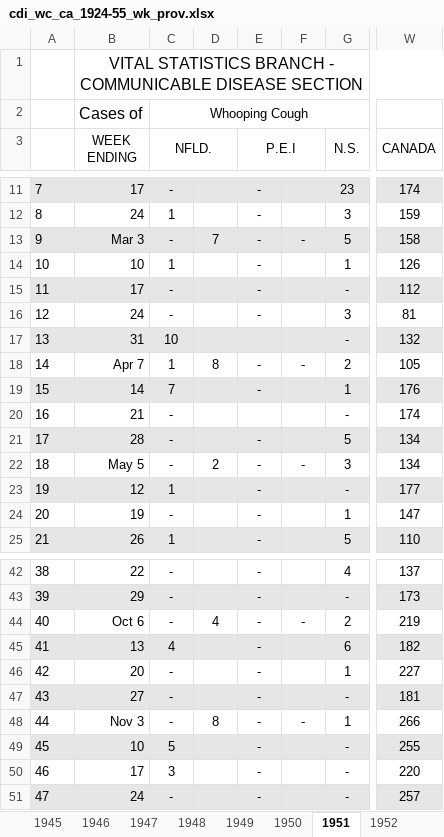
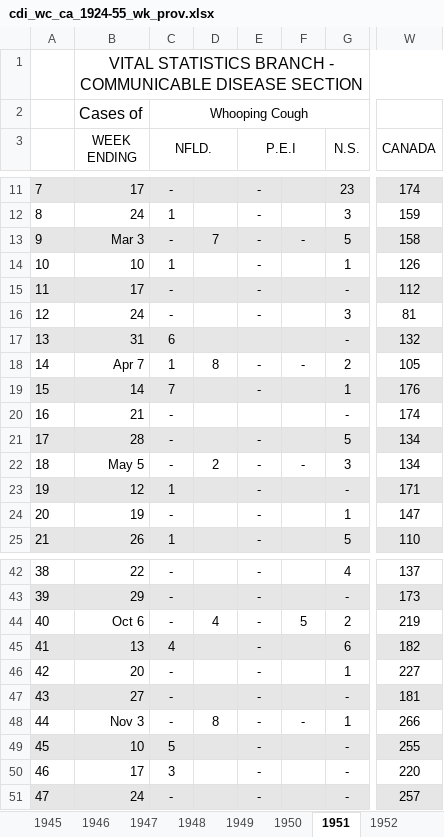
Before and after one commit to canmod/iidda, an Excel workbook: pipelines/cdi_ca_1924-55_wk_prov_dbs_statcan/digitizations/cdi_wc_ca_1924-55_wk_prov.xlsx, sheet 1951, drawn as a sheet; only a part is shown, gaps mark what is left out; values as stored, in another font and other column widths than the file's, no borders; the diff names each change by its address in the sheet, - before the commit and + after, or states it on an @@ line.

```diff
--- a/pipelines/cdi_ca_1924-55_wk_prov_dbs_statcan/digitizations/cdi_wc_ca_1924-55_wk_prov.xlsx (sheet 1951)
+++ b/pipelines/cdi_ca_1924-55_wk_prov_dbs_statcan/digitizations/cdi_wc_ca_1924-55_wk_prov.xlsx (sheet 1951)
-C17 (NFLD.): 10
+C17 (NFLD.): 6
-W23 (CANADA): 177
+W23 (CANADA): 171
-F44: -
+F44: 5
```
Also changed, not shown: sheet 1954, sheet 1943, sheet 1932, sheet 1944, sheet 1955, sheet 1924, 4 more sheets.
